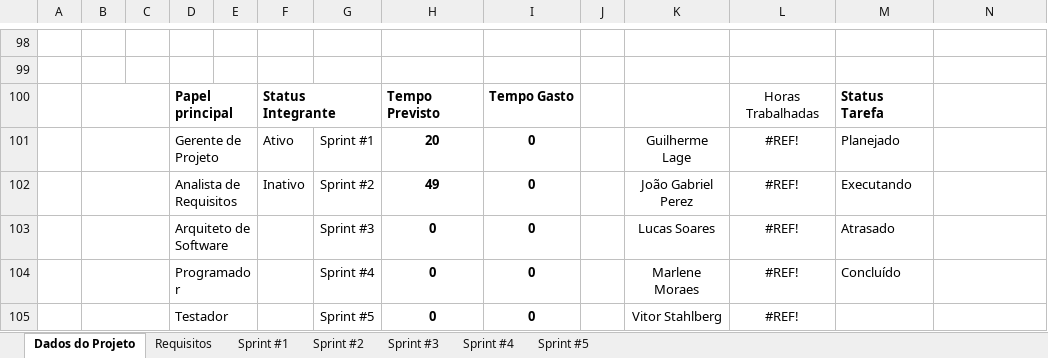
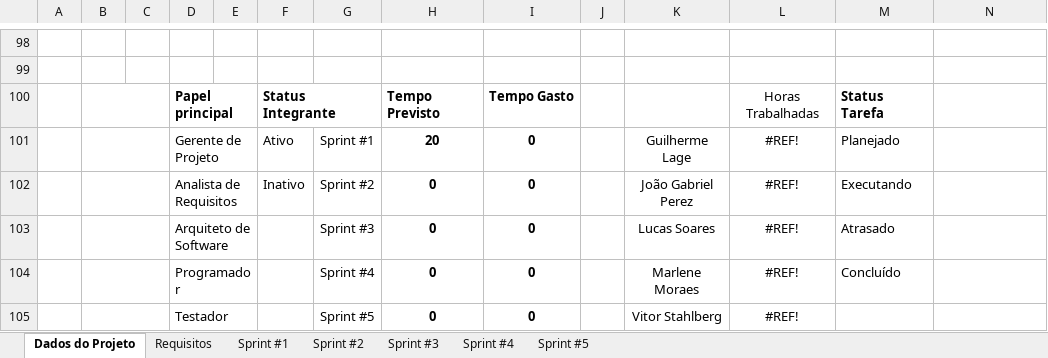
Before and after one commit to ICEI-PUC-Minas-PPLES-TI/plf-es-2023-2-ti3-6653100-fabrica-do-saber, an Excel workbook: Artefatos/sprints/Planejamento_sprints.xlsx, sheet Dados do Projeto, drawn as a sheet; only a part is shown, gaps mark what is left out; values as stored, in another font and other column widths than the file's, no borders; charts and pictures not drawn; the diff names each change by its address in the sheet, - before the commit and + after, or states it on an @@ line.

```diff
--- a/Artefatos/sprints/Planejamento_sprints.xlsx (sheet Dados do Projeto)
+++ b/Artefatos/sprints/Planejamento_sprints.xlsx (sheet Dados do Projeto)
-H102: 49
+H102: 0
```
Also changed, not shown: sheet Sprint #1, sheet Sprint #2, sheet Requisitos, hidden cells, charts or pictures.
